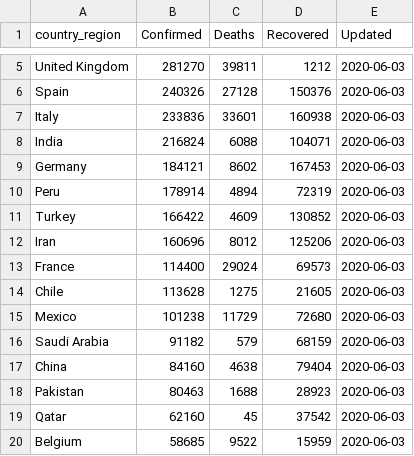
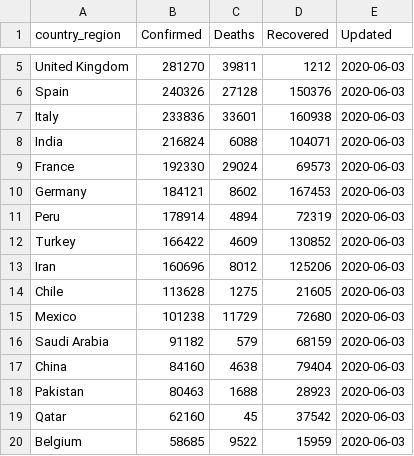
Before and after one commit to bjungbogati/corona_virus_dashboard, a CSV file: data/covid19-latest-country-wise.csv, drawn as a sheet; only a part is shown, gaps mark what is left out; removed rows and columns are numbered as before the commit, all else as after; the diff names each change by its address in the sheet, - before the commit and + after, or states it on an @@ line.

```diff
--- a/data/covid19-latest-country-wise.csv
+++ b/data/covid19-latest-country-wise.csv
+row 9: France | 192330 | 29024 | 69573 | 2020-06-03
-row 13: France | 114400 | 29024 | 69573 | 2020-06-03
```
Also changed, not shown: data/covid19-latest-case-wise.csv, 4 other files.
